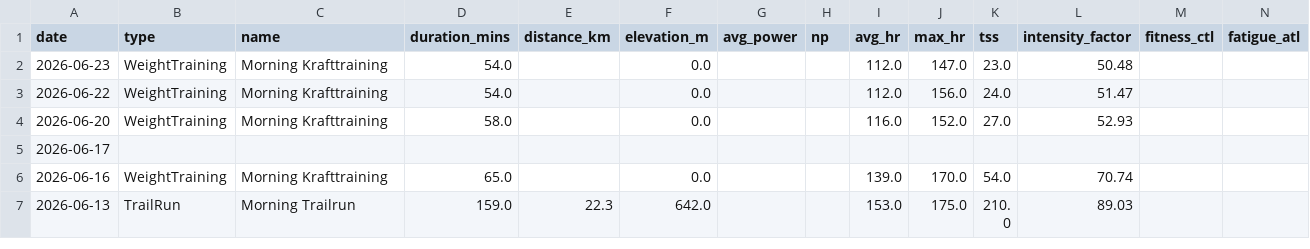
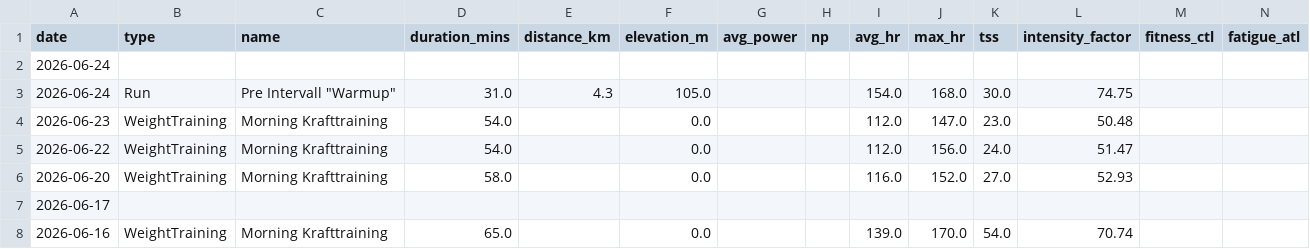
Before and after one commit to basch1117/trainingdata, a CSV file: activities_full.csv, drawn as a sheet; only a part is shown; the shorter side is filled out with more unchanged rows.

Commit message:
Update training data 2026-06-25

```diff
--- a/activities_full.csv
+++ b/activities_full.csv
@@ -1,2 +1,4 @@
 date,type,name,duration_mins,distance_km,elevation_m,avg_power,np,avg_hr,max_hr,tss,intensity_factor,fitness_ctl,fatigue_atl
+2026-06-24,,,,,,,,,,,,,
+2026-06-24,Run,"Pre Intervall ""Warmup""",31.0,4.3,105.0,,,154.0,168.0,30.0,74.75,,
 2026-06-23,WeightTraining,Morning Krafttraining,54.0,,0.0,,,112.0,147.0,23.0,50.48,,
```
Also changed, not shown: activities_12weeks.csv, wellness_12weeks.csv, 3 other files.
